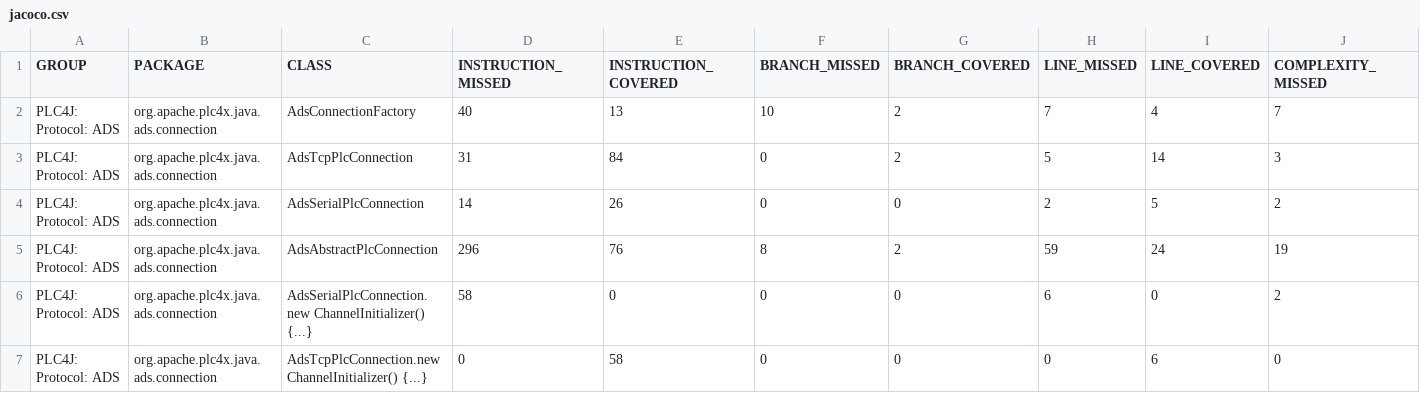
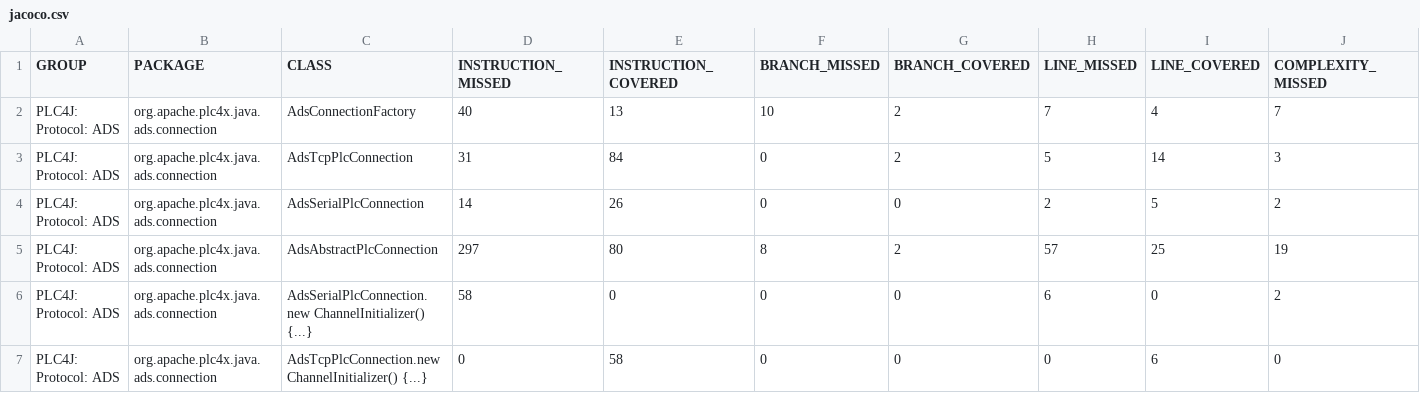
Before and after one commit to zjlhxq/plc4x, a CSV file: plc4j/plc4j-protocols/plc4j-protocol-ads/jacoco/jacoco.csv, drawn as a sheet; only a part is shown; the diff names each change by its address in the sheet, - before the commit and + after, or states it on an @@ line.

```diff
--- a/plc4j/plc4j-protocols/plc4j-protocol-ads/jacoco/jacoco.csv
+++ b/plc4j/plc4j-protocols/plc4j-protocol-ads/jacoco/jacoco.csv
-D5 (INSTRUCTION_MISSED): 296
+D5 (INSTRUCTION_MISSED): 297
-E5 (INSTRUCTION_COVERED): 76
+E5 (INSTRUCTION_COVERED): 80
-H5 (LINE_MISSED): 59
+H5 (LINE_MISSED): 57
-I5 (LINE_COVERED): 24
+I5 (LINE_COVERED): 25
```
Also changed, not shown: 43 other files.
